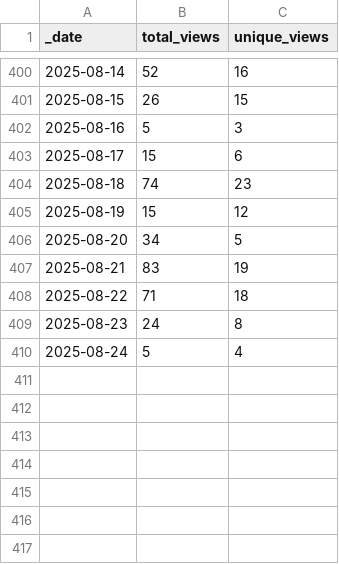
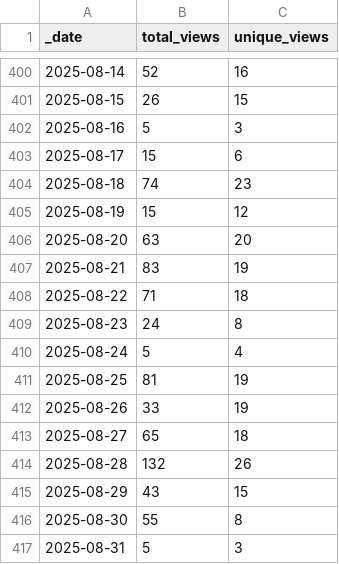
Before and after one commit to ansible-middleware/keycloak, a CSV file: traffic/views.csv, drawn as a sheet; only a part is shown, gaps mark what is left out.

Commit message:
GitHub traffic

```diff
--- a/traffic/views.csv
+++ b/traffic/views.csv
@@ -405,3 +405,3 @@ _date,total_views,unique_views
 2025-08-19,15,12
-2025-08-20,34,5
+2025-08-20,63,20
 2025-08-21,83,19
@@ -410 +410,8 @@ _date,total_views,unique_views
 2025-08-24,5,4
+2025-08-25,81,19
+2025-08-26,33,19
+2025-08-27,65,18
+2025-08-28,132,26
+2025-08-29,43,15
+2025-08-30,55,8
+2025-08-31,5,3
```
Also changed, not shown: traffic/clones.csv, 1 other file.
